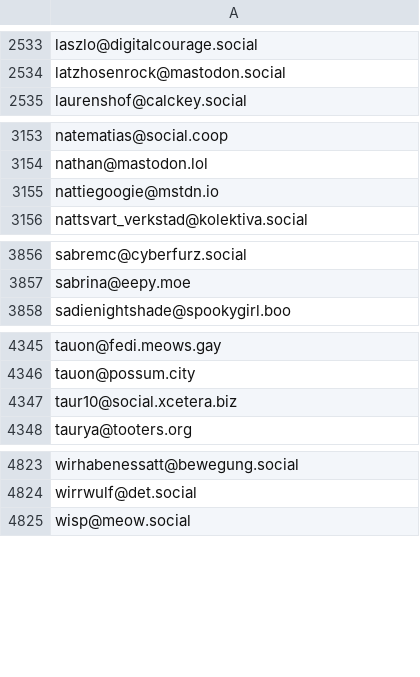
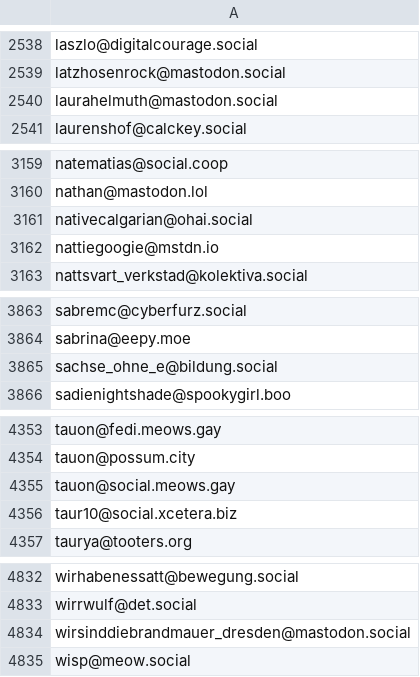
Before and after one commit to avidansternberg/project-blocklist, a CSV file: toxic-fediverse-user.csv, drawn as a sheet; only a part is shown, gaps mark what is left out; the diff covers the shown part only; the diff names each change by its address in the sheet, - before the commit and + after, or states it on an @@ line.

```diff
--- a/toxic-fediverse-user.csv
+++ b/toxic-fediverse-user.csv
+row 2540: laurahelmuth@mastodon.social
+row 3161: nativecalgarian@ohai.social
+row 3865: sachse_ohne_e@bildung.social
+row 4355: tauon@social.meows.gay
+row 4834: wirsinddiebrandmauer_dresden@mastodon.social
```
Also changed, not shown: 5 added rows elsewhere in this file, abusive-ips.v4.csv, hate-and-junk.csv, 2 other files.
